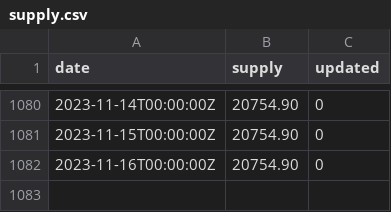
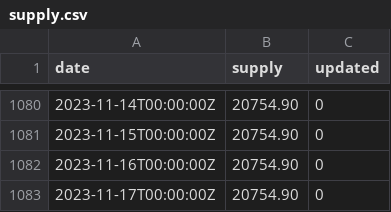
Before and after one commit to xh3b4sd/money-supply, a CSV file: supply.csv, drawn as a sheet; only a part is shown, gaps mark what is left out; the diff names each change by its address in the sheet, - before the commit and + after, or states it on an @@ line.

Commit message:
update supply.csv

```diff
--- a/supply.csv
+++ b/supply.csv
+row 1083: 2023-11-17T00:00:00Z | 20754.90 | 0
```
